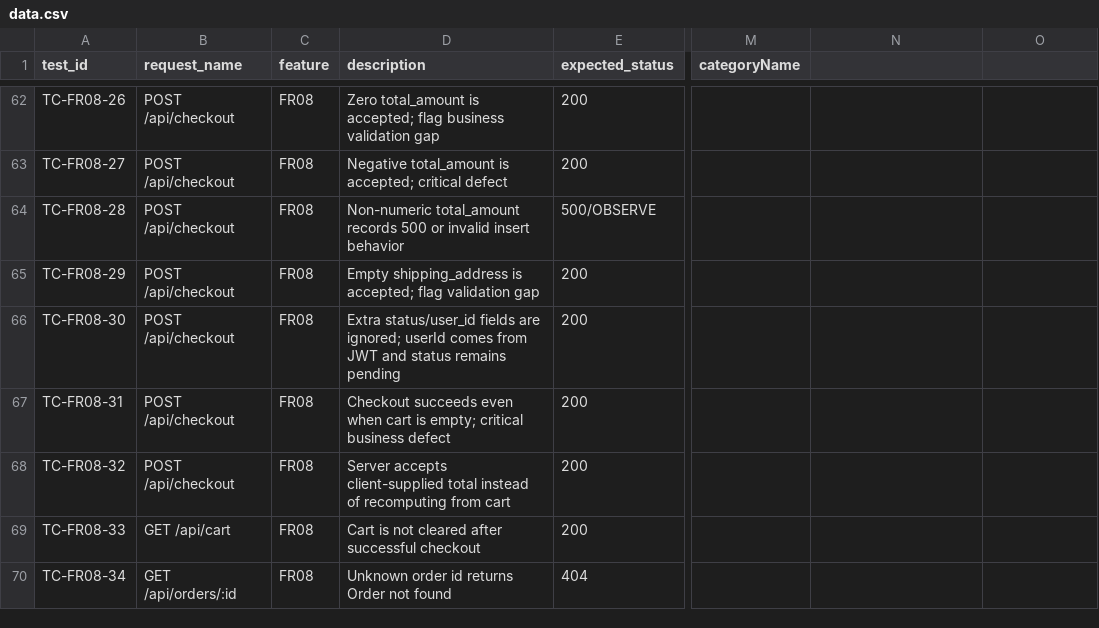
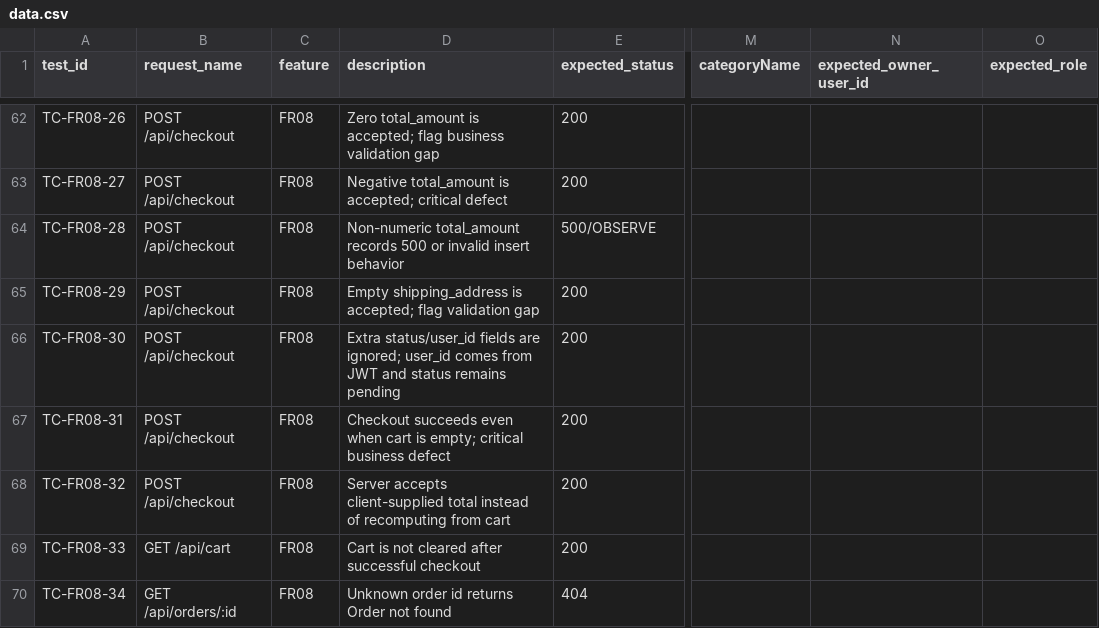
Before and after one commit to Geedie/HCMUS-Software-Testing-HW06-API-Testing, a CSV file: HW06/data.csv, drawn as a sheet; only a part is shown, gaps mark what is left out; the diff covers the shown part only; the diff names each change by its address in the sheet, - before the commit and + after, or states it on an @@ line.

Commit message:
Refined: data, collections

```diff
--- a/HW06/data.csv
+++ b/HW06/data.csv
-N1: (empty)
+N1: expected_owner_user_id
-O1: (empty)
+O1: expected_role
-D66 (description): …are ignored; userId comes from…
+D66 (description): …are ignored; user_id comes from…
```
Also changed, not shown: 6 added rows and 4 edited cells elsewhere in this file, 2 other files.
